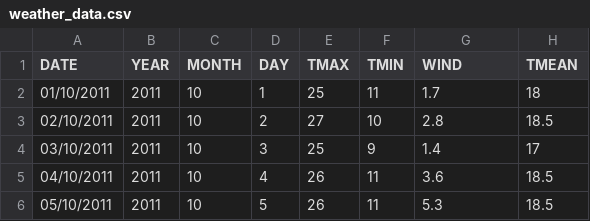
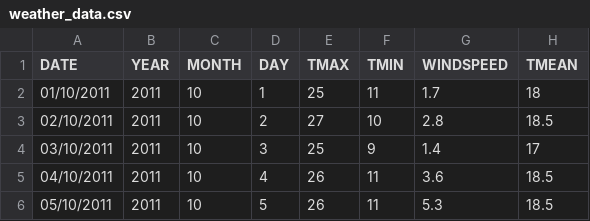
Before and after one commit to lzoltan35/weather_data, a CSV file: weather_data.csv, drawn as a sheet; only a part is shown.

Commit message:
Update weather_data.csv

```diff
--- a/weather_data.csv
+++ b/weather_data.csv
@@ -1,2 +1,2 @@
-DATE;YEAR;MONTH;DAY;TMAX;TMIN;WIND;TMEAN
+DATE;YEAR;MONTH;DAY;TMAX;TMIN;WINDSPEED;TMEAN
 01/10/2011;2011;10;1;25;11;1.7;18
```
